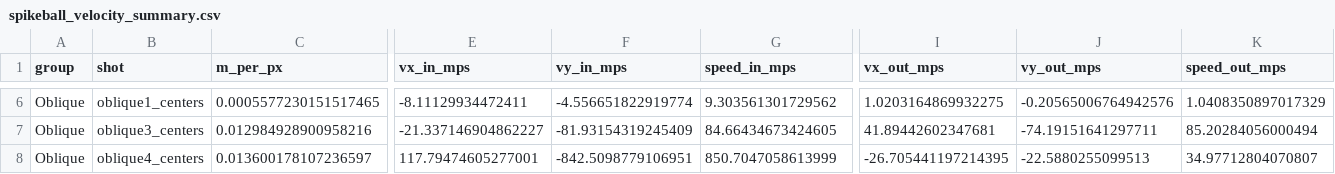
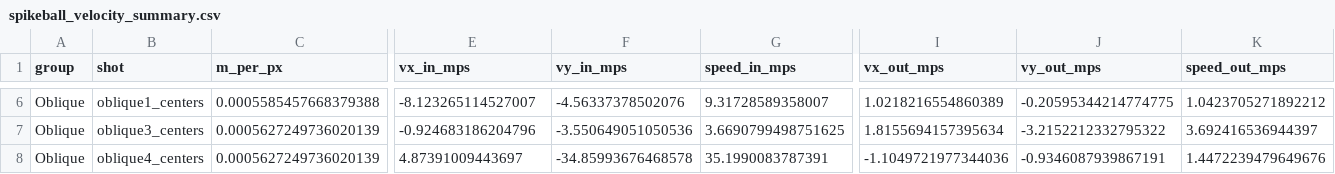
Before and after one commit to jrajawat/pocket-or-perfect, a CSV file: outputs/spikeball_velocity_summary.csv, drawn as a sheet; only a part is shown, gaps mark what is left out; the diff covers the shown part only; the diff names each change by its address in the sheet, - before the commit and + after, or states it on an @@ line.

Commit message:
improve data thresholds and scaling

```diff
--- a/outputs/spikeball_velocity_summary.csv
+++ b/outputs/spikeball_velocity_summary.csv
-C6 (m_per_px): 0.0005577230151517465
+C6 (m_per_px): 0.0005585457668379388
-E6 (vx_in_mps): -8.11129934472411
+E6 (vx_in_mps): -8.123265114527007
-F6 (vy_in_mps): -4.556651822919774
+F6 (vy_in_mps): -4.56337378502076
-G6 (speed_in_mps): 9.303561301729562
+G6 (speed_in_mps): 9.31728589358007
-I6 (vx_out_mps): 1.0203164869932275
+I6 (vx_out_mps): 1.0218216554860389
-J6 (vy_out_mps): -0.20565006764942576
+J6 (vy_out_mps): -0.20595344214774775
-K6 (speed_out_mps): 1.0408350897017329
+K6 (speed_out_mps): 1.0423705271892212
-C7 (m_per_px): 0.012984928900958216
+C7 (m_per_px): 0.0005627249736020139
-E7 (vx_in_mps): -21.337146904862227
+E7 (vx_in_mps): -0.924683186204796
-F7 (vy_in_mps): -81.93154319245409
+F7 (vy_in_mps): -3.550649051050536
-G7 (speed_in_mps): 84.66434673424605
+G7 (speed_in_mps): 3.6690799498751625
-I7 (vx_out_mps): 41.89442602347681
+I7 (vx_out_mps): 1.8155694157395634
-J7 (vy_out_mps): -74.19151641297711
+J7 (vy_out_mps): -3.2152212332795322
-K7 (speed_out_mps): 85.20284056000494
+K7 (speed_out_mps): 3.692416536944397
-C8 (m_per_px): 0.013600178107236597
+C8 (m_per_px): 0.0005627249736020139
-E8 (vx_in_mps): 117.79474605277001
+E8 (vx_in_mps): 4.87391009443697
-F8 (vy_in_mps): -842.5098779106951
+F8 (vy_in_mps): -34.85993676468578
-G8 (speed_in_mps): 850.7047058613999
+G8 (speed_in_mps): 35.1990083787391
-I8 (vx_out_mps): -26.705441197214395
+I8 (vx_out_mps): -1.1049721977344036
-J8 (vy_out_mps): -22.5880255099513
+J8 (vy_out_mps): -0.9346087939867191
-K8 (speed_out_mps): 34.97712804070807
+K8 (speed_out_mps): 1.4472239479649676
```
Also changed, not shown: 89 edited cells elsewhere in this file, 2 other files.
